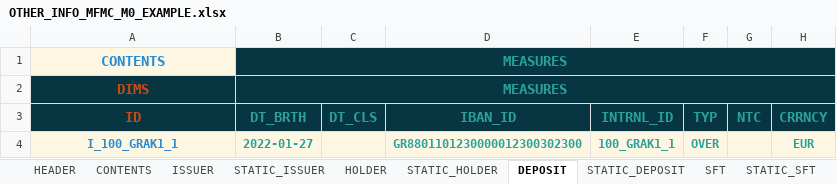
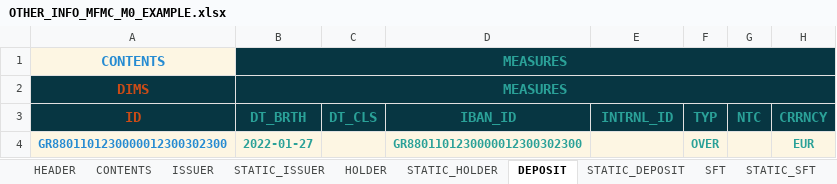
Before and after one commit to lerooze/journey-docs, an Excel workbook: domain_files/ifdat/example/OTHER_INFO_MFMC_M0_EXAMPLE.xlsx, sheet DEPOSIT, drawn as a sheet; only a part is shown; values as stored, in another font and other column widths than the file's, no borders; the diff names each change by its address in the sheet, - before the commit and + after, or states it on an @@ line.

```diff
--- a/domain_files/ifdat/example/OTHER_INFO_MFMC_M0_EXAMPLE.xlsx (sheet DEPOSIT)
+++ b/domain_files/ifdat/example/OTHER_INFO_MFMC_M0_EXAMPLE.xlsx (sheet DEPOSIT)
-A4: I_100_GRAK1_1
+A4: GR8801101230000012300302300
-E4: 100_GRAK1_1
+E4: (empty)
```
Also changed, not shown: sheet HOLDER, sheet STATIC_HOLDER, sheet STATIC_DEPOSIT, domain_files/ifdat/example/BSI_MFMC_M0_EXAMPLE.xlsx, domain_files/ifdat/example/OTHER_KEY_MFMC_M0_EXAMPLE.xlsx, 19 other files.
